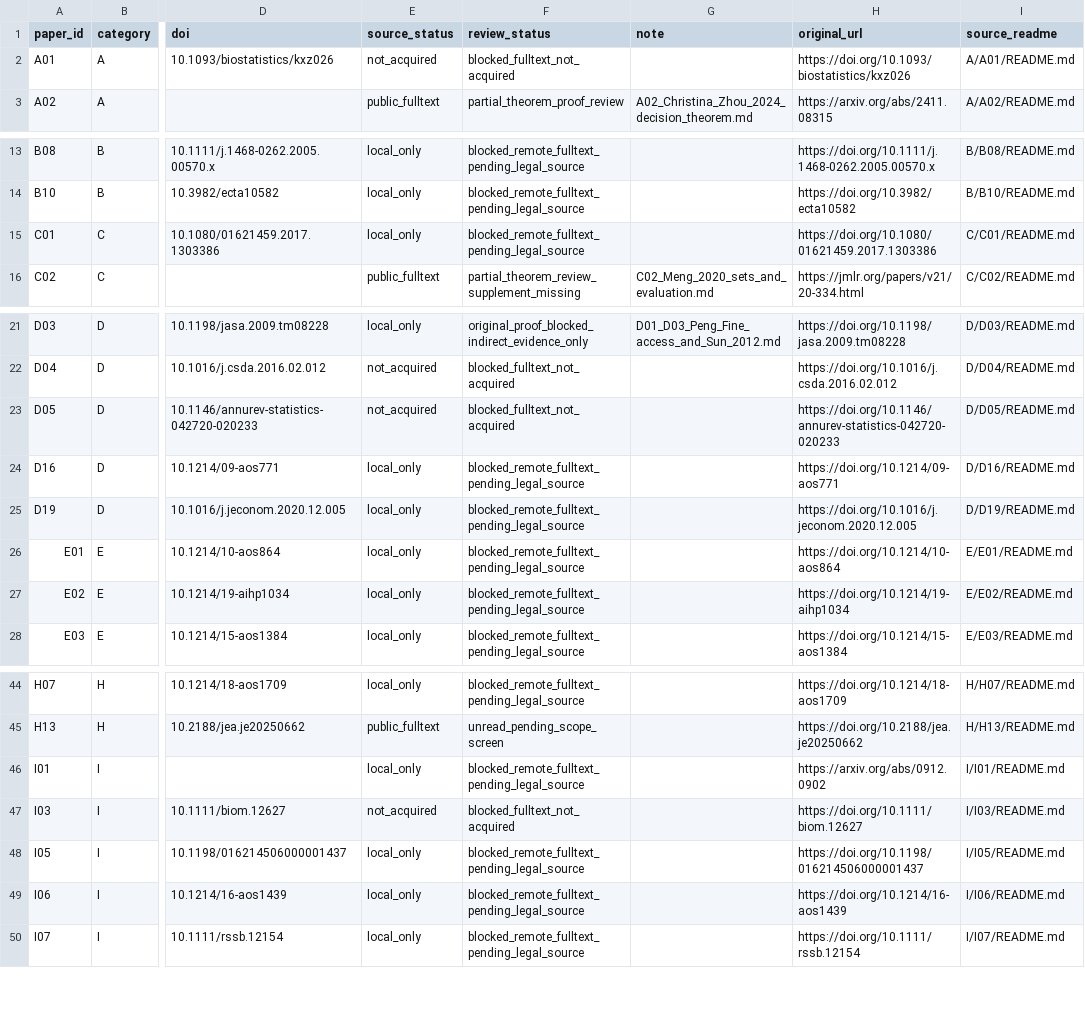
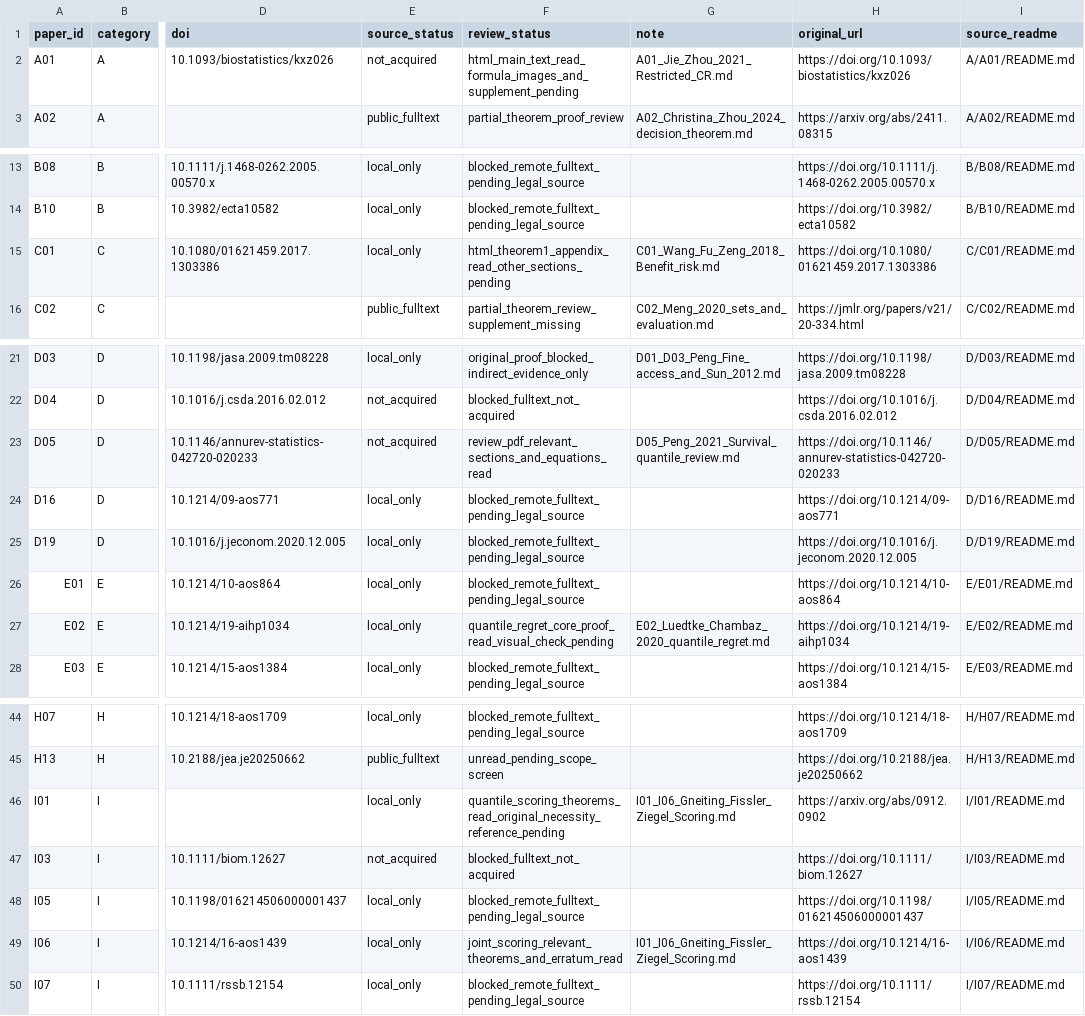
Before and after one commit to 1492770335-art/12121, a CSV file: literature/comprehensive_review_20261126/theoretical_studies/reading_queue.csv, drawn as a sheet; only a part is shown, gaps mark what is left out; the diff names each change by its address in the sheet, - before the commit and + after, or states it on an @@ line.

Commit message:
Update six reading records after new original-source access

```diff
--- a/literature/comprehensive_review_20261126/theoretical_studies/reading_queue.csv
+++ b/literature/comprehensive_review_20261126/theoretical_studies/reading_queue.csv
-F2 (review_status): blocked_fulltext_not_acquired
+F2 (review_status): html_main_text_read_formula_images_and_supplement_pending
-G2 (note): (empty)
+G2 (note): A01_Jie_Zhou_2021_Restricted_CR.md
-F15 (review_status): blocked_remote_fulltext_pending_legal_source
+F15 (review_status): html_theorem1_appendix_read_other_sections_pending
-G15 (note): (empty)
+G15 (note): C01_Wang_Fu_Zeng_2018_Benefit_risk.md
-F23 (review_status): blocked_fulltext_not_acquired
+F23 (review_status): review_pdf_relevant_sections_and_equations_read
-G23 (note): (empty)
+G23 (note): D05_Peng_2021_Survival_quantile_review.md
-F27 (review_status): blocked_remote_fulltext_pending_legal_source
+F27 (review_status): quantile_regret_core_proof_read_visual_check_pending
-G27 (note): (empty)
+G27 (note): E02_Luedtke_Chambaz_2020_quantile_regret.md
-F46 (review_status): blocked_remote_fulltext_pending_legal_source
+F46 (review_status): quantile_scoring_theorems_read_original_necessity_reference_pending
-G46 (note): (empty)
+G46 (note): I01_I06_Gneiting_Fissler_Ziegel_Scoring.md
-F49 (review_status): blocked_remote_fulltext_pending_legal_source
+F49 (review_status): joint_scoring_relevant_theorems_and_erratum_read
-G49 (note): (empty)
+G49 (note): I01_I06_Gneiting_Fissler_Ziegel_Scoring.md
```
